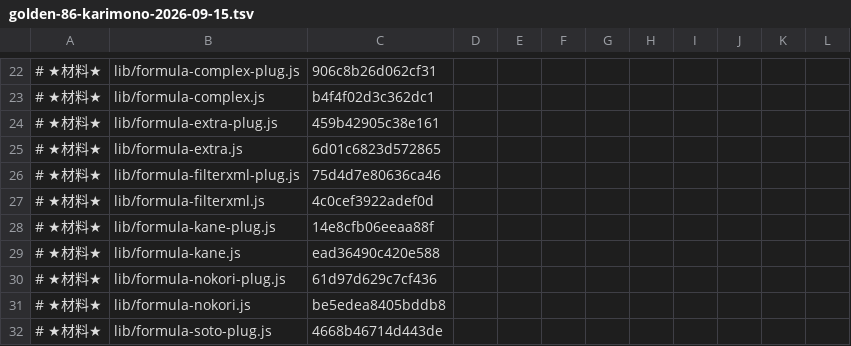
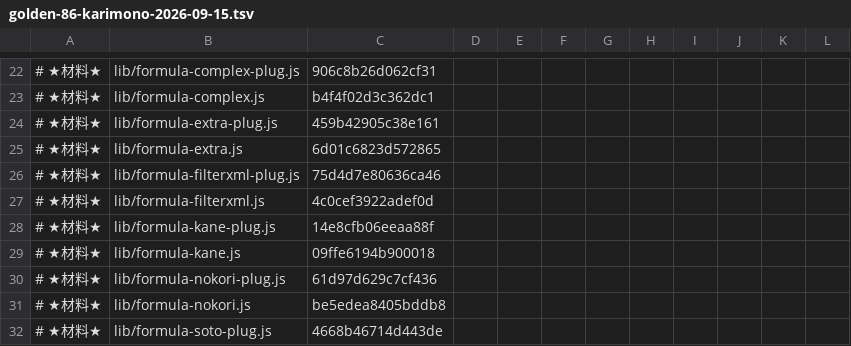
Before and after one commit to exally-zeroact/exally, a TSV file: docs/measured/golden-86-karimono-2026-09-15.tsv, drawn as a sheet; only a part is shown, gaps mark what is left out.

```diff
--- a/docs/measured/golden-86-karimono-2026-09-15.tsv
+++ b/docs/measured/golden-86-karimono-2026-09-15.tsv
@@ -28,3 +28,3 @@
 # ★材料★	lib/formula-kane-plug.js	14e8cfb06eeaa88f
-# ★材料★	lib/formula-kane.js	ead36490c420e588
+# ★材料★	lib/formula-kane.js	09ffe6194b900018
 # ★材料★	lib/formula-nokori-plug.js	61d97d629c7cf436
```
Also changed, not shown: 5 other files.
